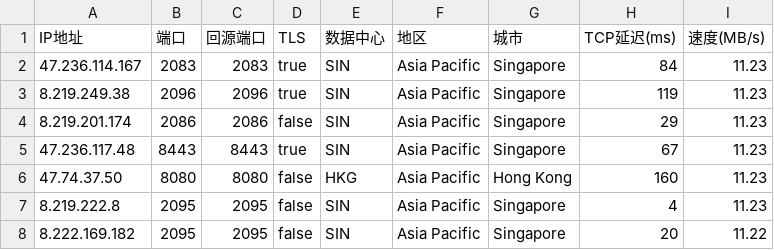
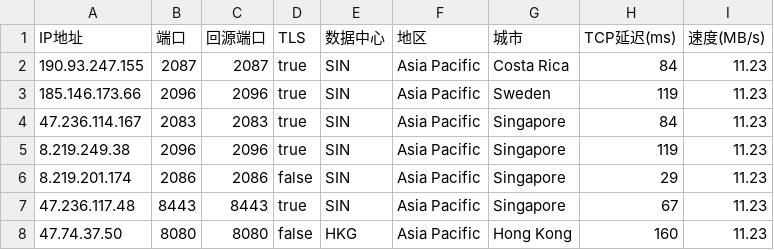
Before and after one commit to MaJiD-PaGeS/sub-ip, a CSV file: addressescsv.csv, drawn as a sheet; only a part is shown; the shorter side is filled out with more unchanged rows.

Commit message:
Update addressescsv.csv

```diff
--- a/addressescsv.csv
+++ b/addressescsv.csv
@@ -1,2 +1,4 @@
 IP地址,端口,回源端口,TLS,数据中心,地区,城市,TCP延迟(ms),速度(MB/s)
+190.93.247.155,2087,2087,true,SIN,Asia Pacific,Costa Rica,84,11.23
+185.146.173.66,2096,2096,true,SIN,Asia Pacific,Sweden,119,11.23
 47.236.114.167,2083,2083,true,SIN,Asia Pacific,Singapore,84,11.23
```
